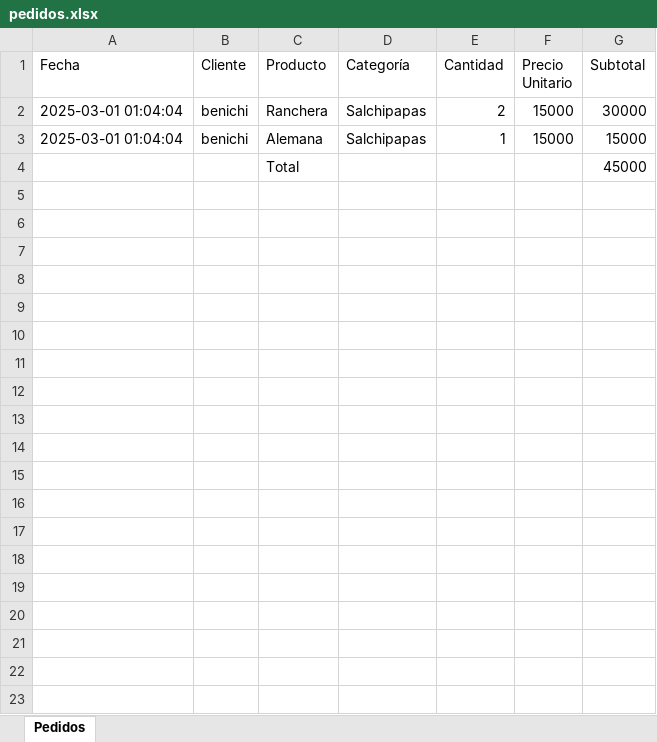
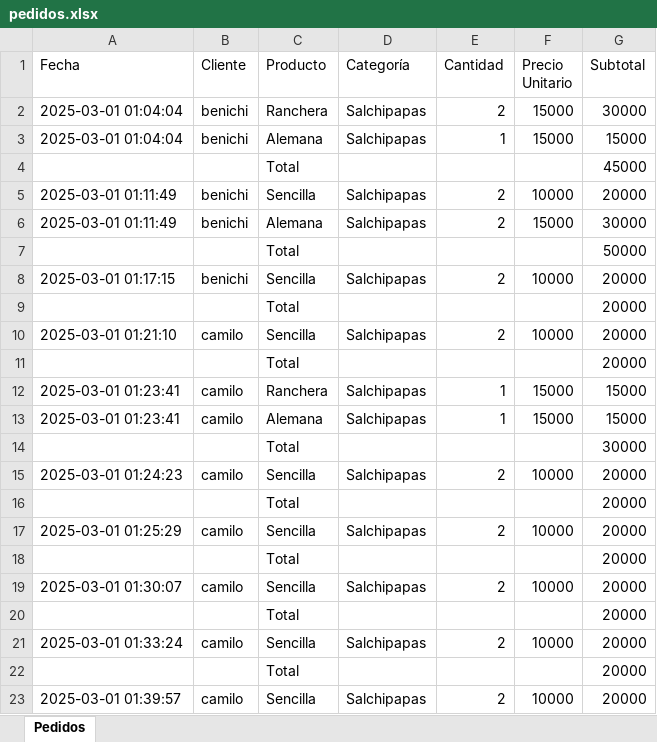
Before and after one commit to IngBenichi/Restaurant-Order-System, an Excel workbook: base_datos/pedidos.xlsx, sheet Pedidos, drawn as a sheet; only a part is shown; values as stored, in another font and other column widths than the file's, no borders; the diff covers the shown part only; the diff names each change by its address in the sheet, - before the commit and + after, or states it on an @@ line.

Commit message:
fix send of data

```diff
--- a/base_datos/pedidos.xlsx (sheet Pedidos)
+++ b/base_datos/pedidos.xlsx (sheet Pedidos)
+row 5: 2025-03-01 01:11:49 | benichi | Sencilla | Salchipapas | 2 | 10000 | 20000
+row 6: 2025-03-01 01:11:49 | benichi | Alemana | Salchipapas | 2 | 15000 | 30000
+row 7:  |  | Total |  |  |  | 50000
+row 8: 2025-03-01 01:17:15 | benichi | Sencilla | Salchipapas | 2 | 10000 | 20000
+row 9:  |  | Total |  |  |  | 20000
+row 10: 2025-03-01 01:21:10 | camilo | Sencilla | Salchipapas | 2 | 10000 | 20000
+row 11:  |  | Total |  |  |  | 20000
+row 12: 2025-03-01 01:23:41 | camilo | Ranchera | Salchipapas | 1 | 15000 | 15000
+row 13: 2025-03-01 01:23:41 | camilo | Alemana | Salchipapas | 1 | 15000 | 15000
+row 14:  |  | Total |  |  |  | 30000
+row 15: 2025-03-01 01:24:23 | camilo | Sencilla | Salchipapas | 2 | 10000 | 20000
+row 16:  |  | Total |  |  |  | 20000
+row 17: 2025-03-01 01:25:29 | camilo | Sencilla | Salchipapas | 2 | 10000 | 20000
+row 18:  |  | Total |  |  |  | 20000
+row 19: 2025-03-01 01:30:07 | camilo | Sencilla | Salchipapas | 2 | 10000 | 20000
+row 20:  |  | Total |  |  |  | 20000
+row 21: 2025-03-01 01:33:24 | camilo | Sencilla | Salchipapas | 2 | 10000 | 20000
+row 22:  |  | Total |  |  |  | 20000
+row 23: 2025-03-01 01:39:57 | camilo | Sencilla | Salchipapas | 2 | 10000 | 20000
```
Also changed, not shown: 9 added rows elsewhere in this sheet, 16 other files.
